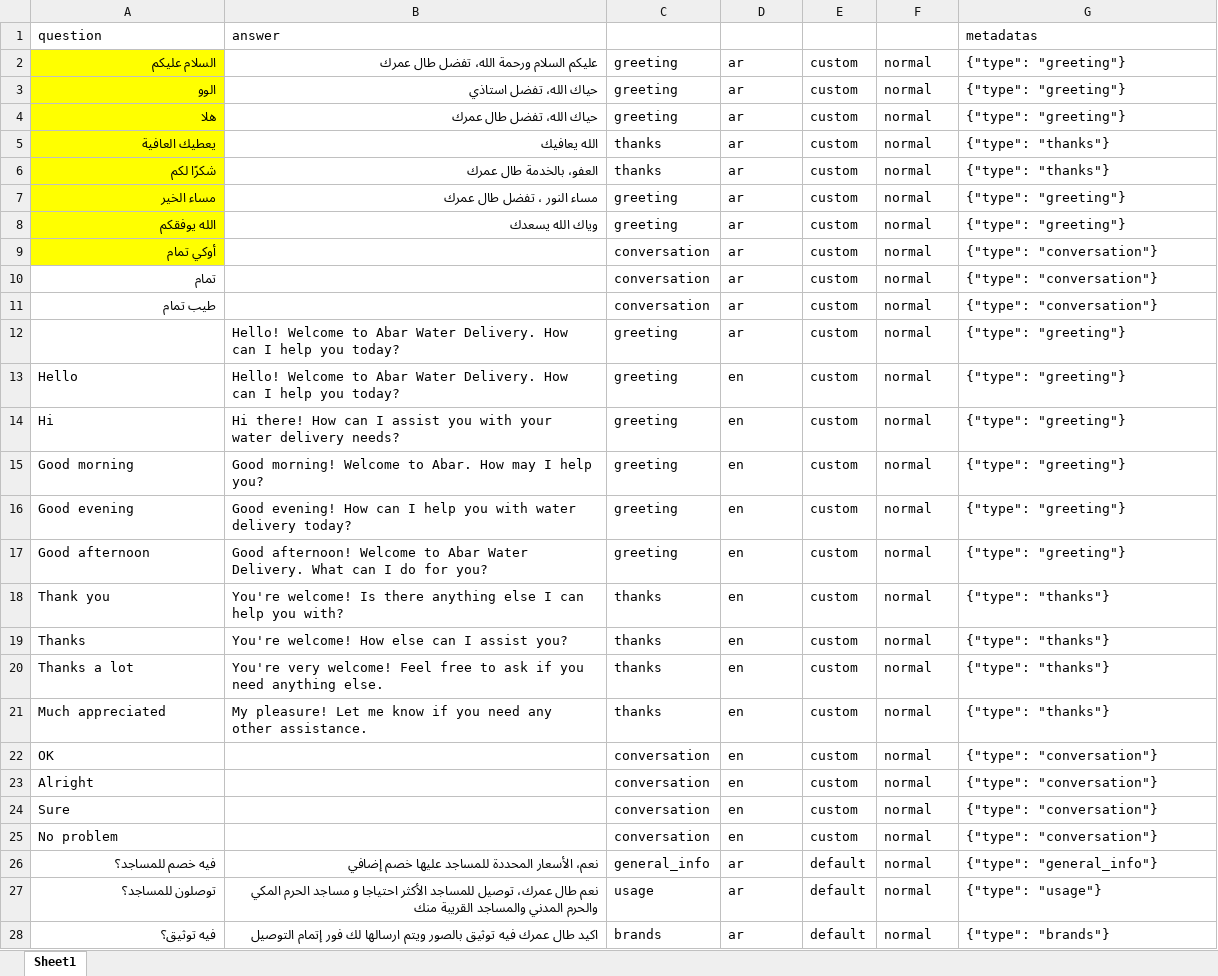
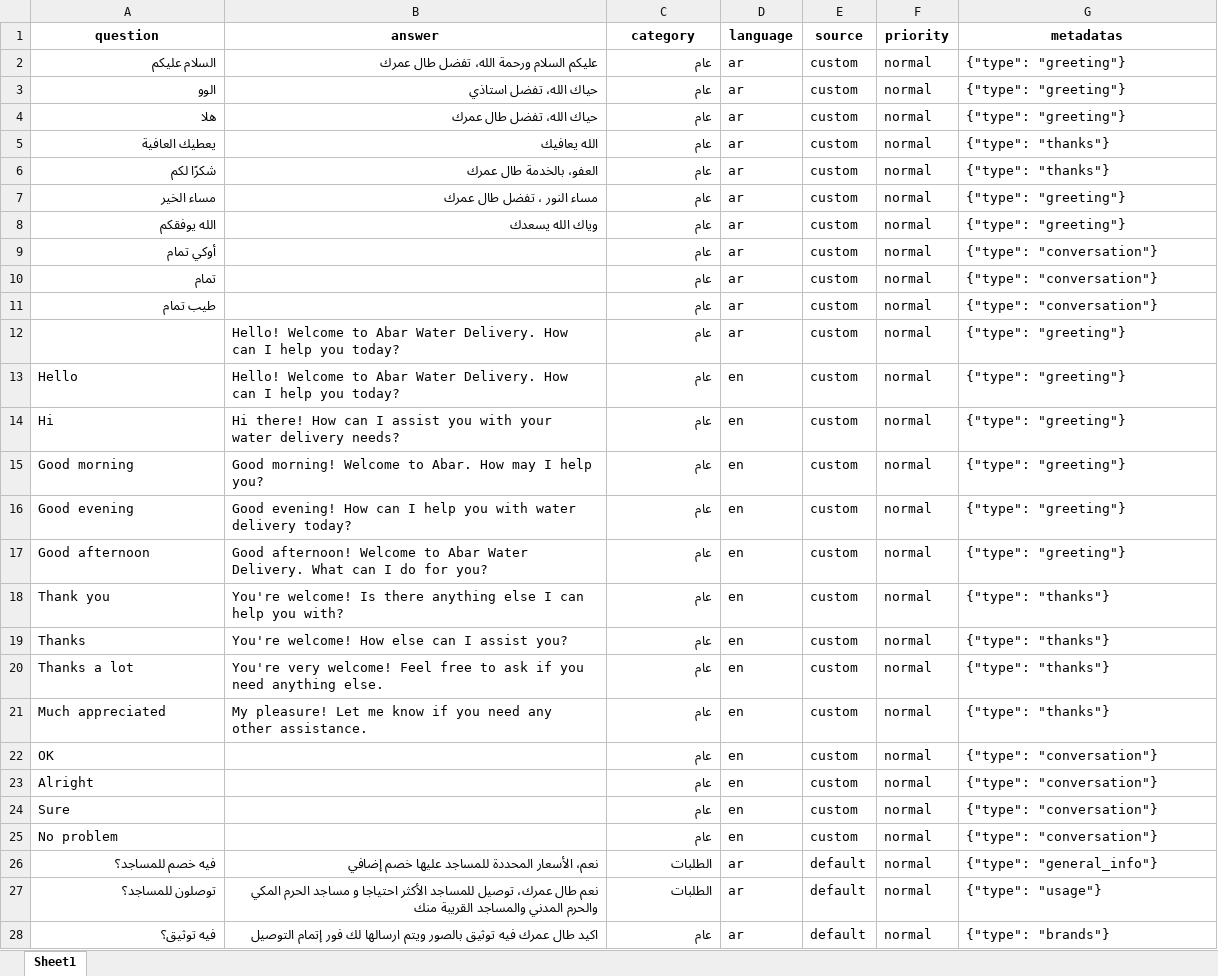
Before and after one commit to AliNasserMohamed/Wati_chatbot, an Excel workbook: knowledge_base/chatbot_qa_pairs.xlsx, sheet Sheet1, drawn as a sheet; only a part is shown; values as stored, in another font and other column widths than the file's, no borders; the diff covers the shown part only; the diff names each change by its address in the sheet, - before the commit and + after, or states it on an @@ line.

```diff
--- a/knowledge_base/chatbot_qa_pairs.xlsx (sheet Sheet1)
+++ b/knowledge_base/chatbot_qa_pairs.xlsx (sheet Sheet1)
@@ A1:B1 bold: off → on, alignment: left → center @@
-C1: (empty)
+C1: category
-D1: (empty)
+D1: language
-E1: (empty)
+E1: source
-F1: (empty)
+F1: priority
@@ G1 bold: off → on, alignment: left → center @@
-A2:A9 fill: #FFFF00
+A2:A9 fill: none
-C2:C4 (category): greeting
+C2:C4 (category): عام
-C5:C6 (category): thanks
+C5:C6 (category): عام
-C7:C8 (category): greeting
+C7:C8 (category): عام
-C9:C11 (category): conversation
+C9:C11 (category): عام
-C12:C17 (category): greeting
+C12:C17 (category): عام
-C18:C21 (category): thanks
+C18:C21 (category): عام
-C22:C25 (category): conversation
+C22:C25 (category): عام
-C26 (category): general_info
+C26 (category): الطلبات
-C27 (category): usage
+C27 (category): الطلبات
-C28 (category): brands
+C28 (category): عام
```
Also changed, not shown: 3 added rows and 4 edited cells elsewhere in this sheet, 22 other files.
